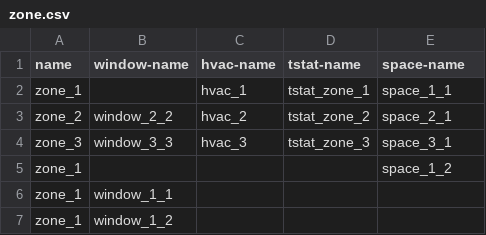
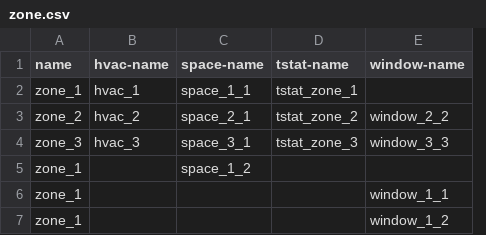
Before and after one commit to lazlop/SemanticModelBuilder, a CSV file: tutorial/test_site/test_build/zone.csv, drawn as a sheet; removed rows and columns are numbered as before the commit, all else as after; the diff names each change by its address in the sheet, - before the commit and + after, or states it on an @@ line.

```diff
--- a/tutorial/test_site/test_build/zone.csv
+++ b/tutorial/test_site/test_build/zone.csv
-column B (window-name), rows 3-4: window_2_2 | window_3_3; rows 6-7: window_1_1 | window_1_2
+column C (space-name), rows 2-5: space_1_1 | space_2_1 | space_3_1 | space_1_2
-E1: space-name
+E1: window-name
-E2 (window-name): space_1_1
+E2 (window-name): (empty)
-E3 (window-name): space_2_1
+E3 (window-name): window_2_2
-E4 (window-name): space_3_1
+E4 (window-name): window_3_3
-row 5: zone_1 |  |  |  | space_1_2
-E6 (window-name): (empty)
+E6 (window-name): window_1_1
+row 7: zone_1 |  |  |  | window_1_2
```
Also changed, not shown: tutorial/test_site/test_build/tstat.csv, tutorial/test_site/test_build/window.csv, 5 other files.
